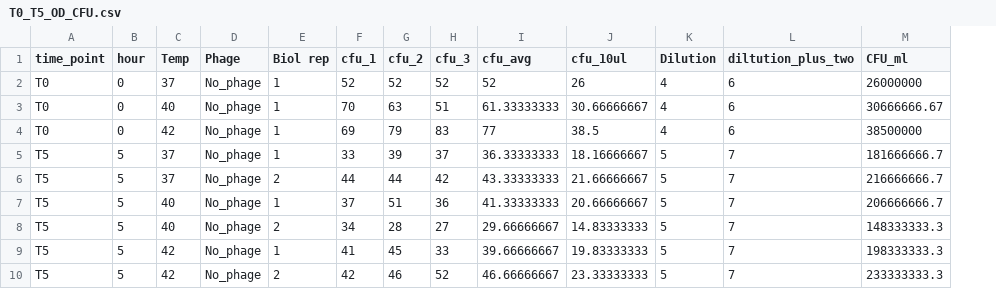
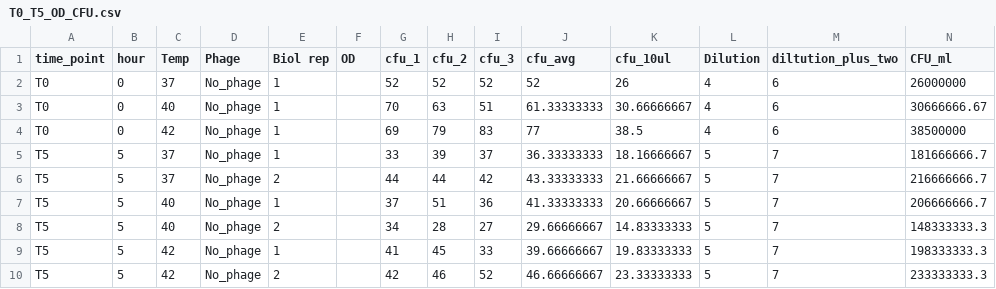
Before and after one commit to SamuelGreenrod/Warming_parasite_paper, a CSV file: T0_T5_OD_CFU.csv, drawn as a sheet; only a part is shown; the diff names each change by its address in the sheet, - before the commit and + after, or states it on an @@ line.

```diff
--- a/T0_T5_OD_CFU.csv
+++ b/T0_T5_OD_CFU.csv
+column F (OD), empty
```
Also changed, not shown: Adsorption_assay_020523.csv, CFU_sodiumcitrate.csv, 8 other files.
